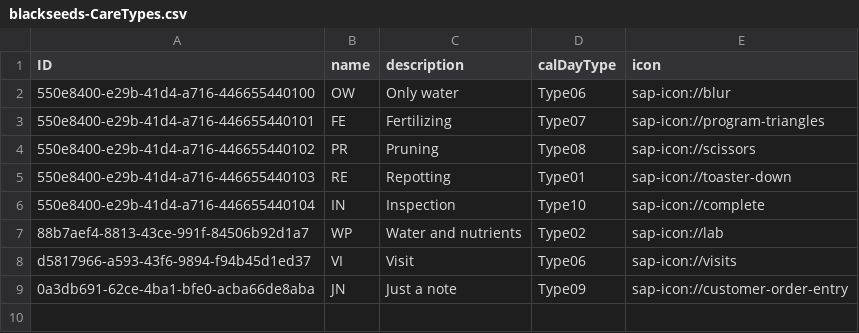
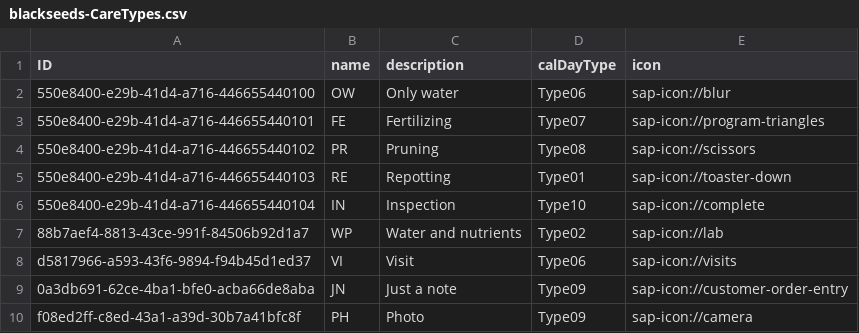
Before and after one commit to adrielagusti/rating, a CSV file: db/data/blackseeds-CareTypes.csv, drawn as a sheet; the diff names each change by its address in the sheet, - before the commit and + after, or states it on an @@ line.

Commit message:
only camera

```diff
--- a/db/data/blackseeds-CareTypes.csv
+++ b/db/data/blackseeds-CareTypes.csv
+row 10: f08ed2ff-c8ed-43a1-a39d-30b7a41bfc8f | PH | Photo | Type09 | sap-icon://camera
```
Also changed, not shown: 5 other files.
